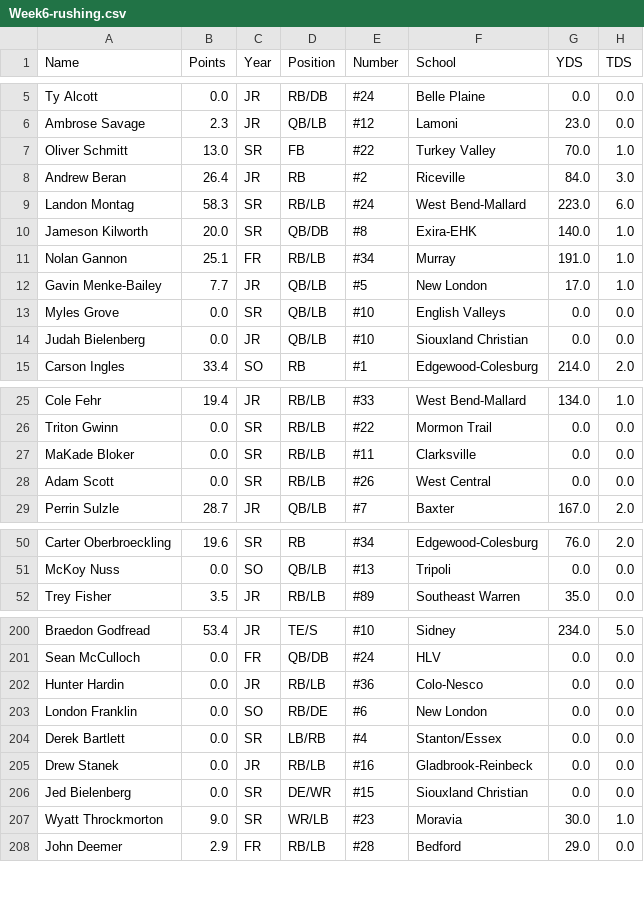
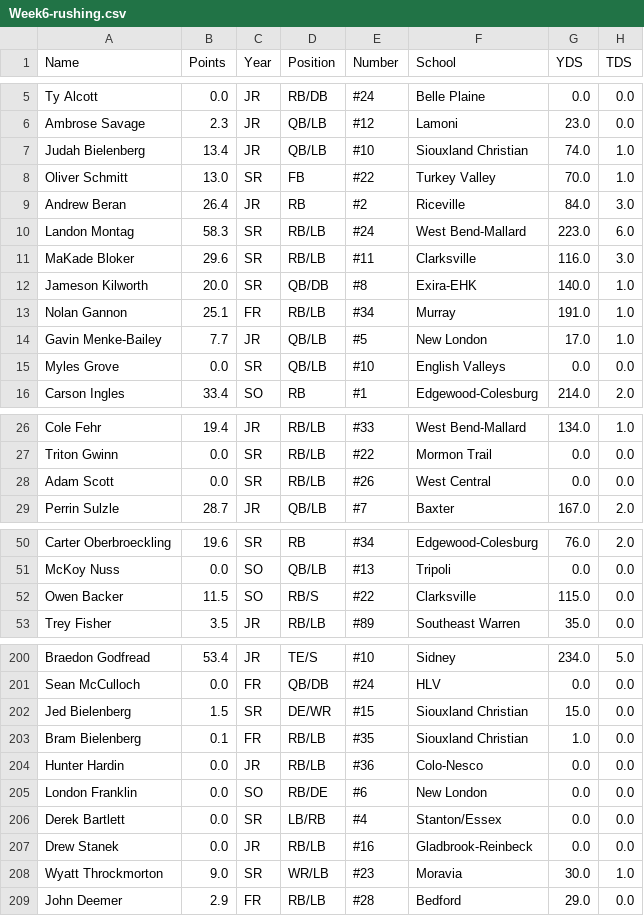
Before and after one commit to Fwiy27/8Man, a CSV file: data/Week6-rushing.csv, drawn as a sheet; only a part is shown, gaps mark what is left out; the diff covers the shown part only.

Commit message:
Updated data

```diff
--- a/data/Week6-rushing.csv
+++ b/data/Week6-rushing.csv
@@ -6,2 +6,3 @@ Ty Alcott,0.0,JR,RB/DB,#24,Belle Plaine,0.0,0.0
 Ambrose Savage,2.3,JR,QB/LB,#12,Lamoni,23.0,0.0
+Judah Bielenberg,13.4,JR,QB/LB,#10,Siouxland Christian,74.0,1.0
 Oliver Schmitt,13.0,SR,FB,#22,Turkey Valley,70.0,1.0
@@ -9,2 +10,3 @@ Andrew Beran,26.4,JR,RB,#2,Riceville,84.0,3.0
 Landon Montag,58.3,SR,RB/LB,#24,West Bend-Mallard,223.0,6.0
+MaKade Bloker,29.6,SR,RB/LB,#11,Clarksville,116.0,3.0
 Jameson Kilworth,20.0,SR,QB/DB,#8,Exira-EHK,140.0,1.0
@@ -13,3 +15,2 @@ Gavin Menke-Bailey,7.7,JR,QB/LB,#5,New London,17.0,1.0
 Myles Grove,0.0,SR,QB/LB,#10,English Valleys,0.0,0.0
-Judah Bielenberg,0.0,JR,QB/LB,#10,Siouxland Christian,0.0,0.0
 Carson Ingles,33.4,SO,RB,#1,Edgewood-Colesburg,214.0,2.0
@@ -26,3 +27,2 @@ Cole Fehr,19.4,JR,RB/LB,#33,West Bend-Mallard,134.0,1.0
 Triton Gwinn,0.0,SR,RB/LB,#22,Mormon Trail,0.0,0.0
-MaKade Bloker,0.0,SR,RB/LB,#11,Clarksville,0.0,0.0
 Adam Scott,0.0,SR,RB/LB,#26,West Central,0.0,0.0
@@ -51,2 +51,3 @@ Carter Oberbroeckling,19.6,SR,RB,#34,Edgewood-Colesburg,76.0,2.0
 McKoy Nuss,0.0,SO,QB/LB,#13,Tripoli,0.0,0.0
+Owen Backer,11.5,SO,RB/S,#22,Clarksville,115.0,0.0
 Trey Fisher,3.5,JR,RB/LB,#89,Southeast Warren,35.0,0.0
@@ -201,2 +201,4 @@ Braedon Godfread,53.4,JR,TE/S,#10,Sidney,234.0,5.0
 Sean McCulloch,0.0,FR,QB/DB,#24,HLV,0.0,0.0
+Jed Bielenberg,1.5,SR,DE/WR,#15,Siouxland Christian,15.0,0.0
+Bram Bielenberg,0.1,FR,RB/LB,#35,Siouxland Christian,1.0,0.0
 Hunter Hardin,0.0,JR,RB/LB,#36,Colo-Nesco,0.0,0.0
@@ -205,3 +207,2 @@ Derek Bartlett,0.0,SR,LB/RB,#4,Stanton/Essex,0.0,0.0
 Drew Stanek,0.0,JR,RB/LB,#16,Gladbrook-Reinbeck,0.0,0.0
-Jed Bielenberg,0.0,SR,DE/WR,#15,Siouxland Christian,0.0,0.0
 Wyatt Throckmorton,9.0,SR,WR/LB,#23,Moravia,30.0,1.0
```
Also changed, not shown: 1 added row and 3 removed rows elsewhere in this file, data/Week6-passing-all.csv, data/Week6-passing.csv, 9 other files.
